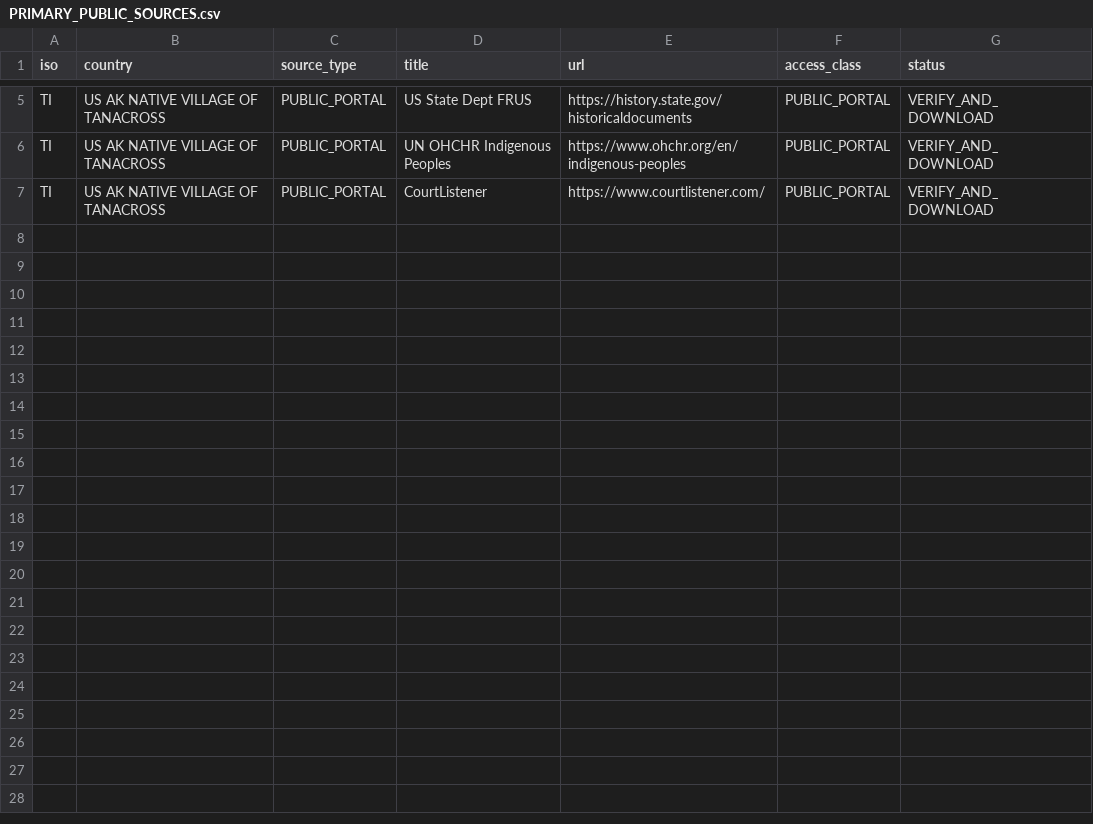
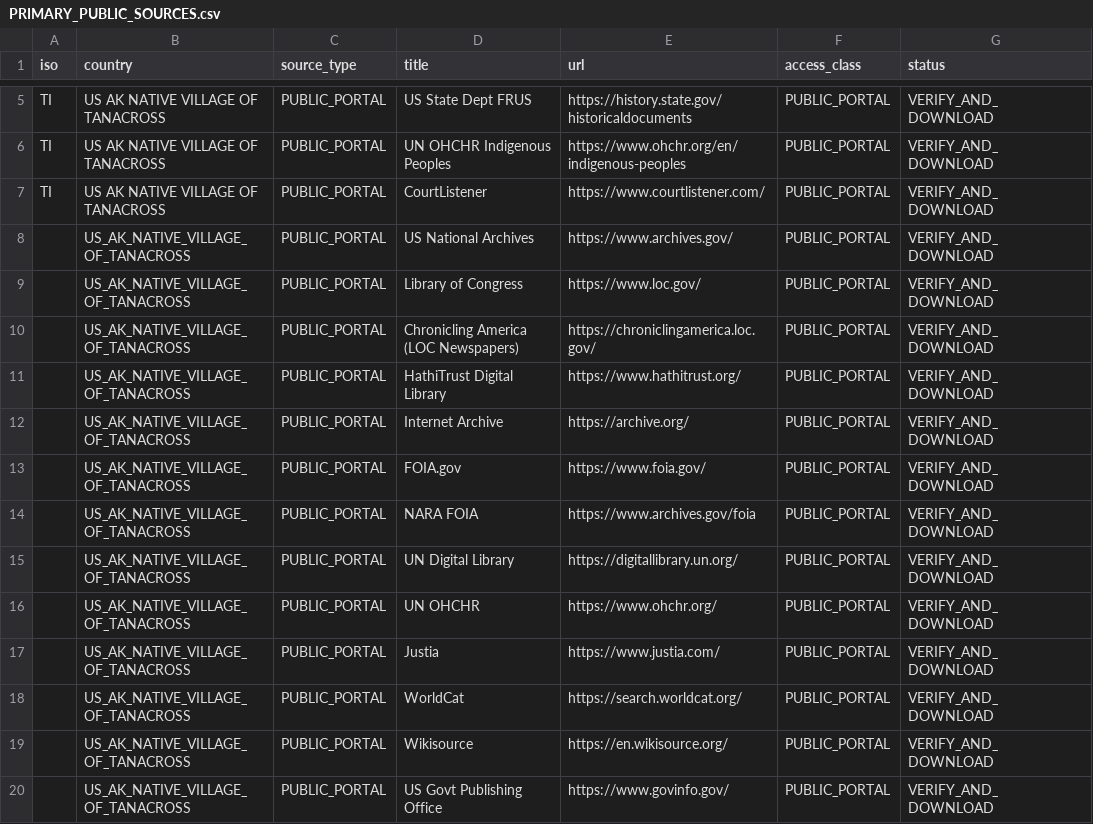
Before and after one commit to GlobalRestitutionAlliance/turtle-island-us-ak-native-village-of-tanacross-master-litigation, a CSV file: 03_Evidentiary_Exhibits/PRIMARY_PUBLIC_SOURCES.csv, drawn as a sheet; only a part is shown, gaps mark what is left out.

Commit message:
Expand primary public source registries (Batch 2)

```diff
--- a/03_Evidentiary_Exhibits/PRIMARY_PUBLIC_SOURCES.csv
+++ b/03_Evidentiary_Exhibits/PRIMARY_PUBLIC_SOURCES.csv
@@ -7 +7,14 @@ TI,US AK NATIVE VILLAGE OF TANACROSS,PUBLIC_PORTAL,UN OHCHR Indigenous Peoples,h
 TI,US AK NATIVE VILLAGE OF TANACROSS,PUBLIC_PORTAL,CourtListener,https://www.courtlistener.com/,PUBLIC_PORTAL,VERIFY_AND_DOWNLOAD
+,US_AK_NATIVE_VILLAGE_OF_TANACROSS,PUBLIC_PORTAL,US National Archives,https://www.archives.gov/,PUBLIC_PORTAL,VERIFY_AND_DOWNLOAD
+,US_AK_NATIVE_VILLAGE_OF_TANACROSS,PUBLIC_PORTAL,Library of Congress,https://www.loc.gov/,PUBLIC_PORTAL,VERIFY_AND_DOWNLOAD
+,US_AK_NATIVE_VILLAGE_OF_TANACROSS,PUBLIC_PORTAL,Chronicling America (LOC Newspapers),https://chroniclingamerica.loc.gov/,PUBLIC_PORTAL,VERIFY_AND_DOWNLOAD
+,US_AK_NATIVE_VILLAGE_OF_TANACROSS,PUBLIC_PORTAL,HathiTrust Digital Library,https://www.hathitrust.org/,PUBLIC_PORTAL,VERIFY_AND_DOWNLOAD
+,US_AK_NATIVE_VILLAGE_OF_TANACROSS,PUBLIC_PORTAL,Internet Archive,https://archive.org/,PUBLIC_PORTAL,VERIFY_AND_DOWNLOAD
+,US_AK_NATIVE_VILLAGE_OF_TANACROSS,PUBLIC_PORTAL,FOIA.gov,https://www.foia.gov/,PUBLIC_PORTAL,VERIFY_AND_DOWNLOAD
+,US_AK_NATIVE_VILLAGE_OF_TANACROSS,PUBLIC_PORTAL,NARA FOIA,https://www.archives.gov/foia,PUBLIC_PORTAL,VERIFY_AND_DOWNLOAD
+,US_AK_NATIVE_VILLAGE_OF_TANACROSS,PUBLIC_PORTAL,UN Digital Library,https://digitallibrary.un.org/,PUBLIC_PORTAL,VERIFY_AND_DOWNLOAD
+,US_AK_NATIVE_VILLAGE_OF_TANACROSS,PUBLIC_PORTAL,UN OHCHR,https://www.ohchr.org/,PUBLIC_PORTAL,VERIFY_AND_DOWNLOAD
+,US_AK_NATIVE_VILLAGE_OF_TANACROSS,PUBLIC_PORTAL,Justia,https://www.justia.com/,PUBLIC_PORTAL,VERIFY_AND_DOWNLOAD
+,US_AK_NATIVE_VILLAGE_OF_TANACROSS,PUBLIC_PORTAL,WorldCat,https://search.worldcat.org/,PUBLIC_PORTAL,VERIFY_AND_DOWNLOAD
+,US_AK_NATIVE_VILLAGE_OF_TANACROSS,PUBLIC_PORTAL,Wikisource,https://en.wikisource.org/,PUBLIC_PORTAL,VERIFY_AND_DOWNLOAD
+,US_AK_NATIVE_VILLAGE_OF_TANACROSS,PUBLIC_PORTAL,US Govt Publishing Office,https://www.govinfo.gov/,PUBLIC_PORTAL,VERIFY_AND_DOWNLOAD
```
Also changed, not shown: 2 other files.
